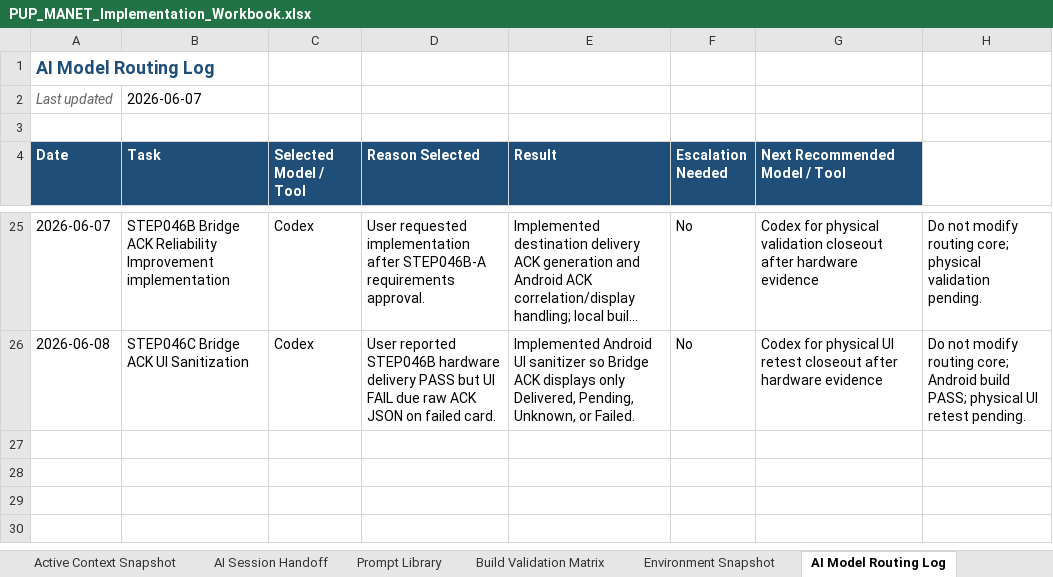
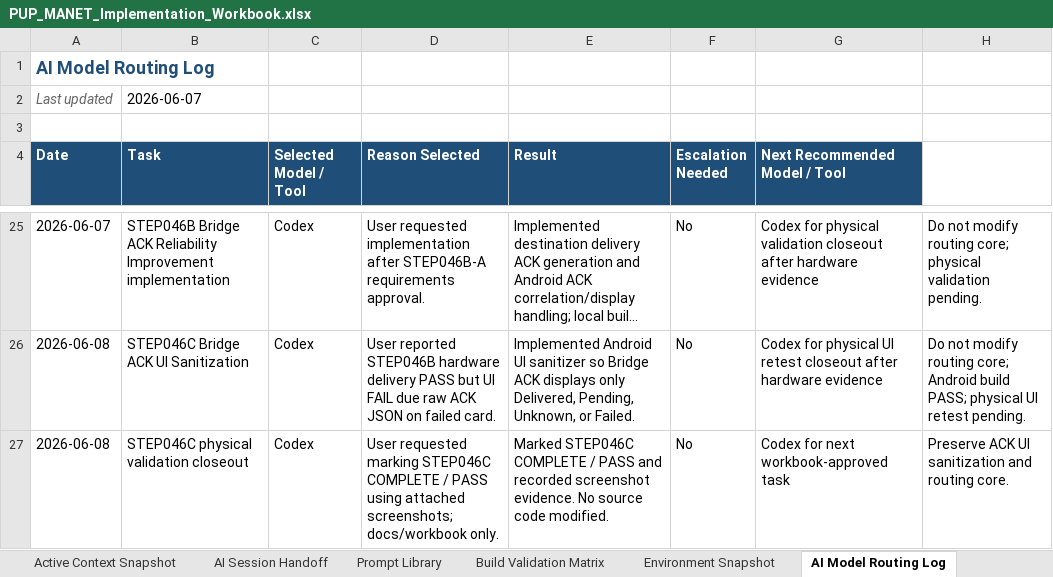
Before and after one commit to pagibetech/pup-manet-emergency-messaging, an Excel workbook: docs/workbook/PUP_MANET_Implementation_Workbook.xlsx, sheet AI Model Routing Log, drawn as a sheet; only a part is shown, gaps mark what is left out; long unchanged cells end in …; values as stored, in another font and other column widths than the file's, no borders; the diff names each change by its address in the sheet, - before the commit and + after, or states it on an @@ line.

Commit message:
docs: mark STEP046C physical validation pass

```diff
--- a/docs/workbook/PUP_MANET_Implementation_Workbook.xlsx (sheet AI Model Routing Log)
+++ b/docs/workbook/PUP_MANET_Implementation_Workbook.xlsx (sheet AI Model Routing Log)
+row 27: 2026-06-08 | STEP046C physical validation closeout | Codex | User requested marking STEP046C COMPLETE / PASS using attached screenshots; docs/workbook only. | Marked STEP046C COMPLETE / PASS and recorded screenshot evidence. No source code modified. | No | Codex for next workbook-approved task | Preserve ACK UI sanitization and routing core.
```
Also changed, not shown: sheet Codex Task Log, sheet Progress Tracker, sheet AI Session Handoff, sheet Build Validation Matrix, sheet Detailed Steps, sheet Active Context Snapshot, 2 more sheets, 5 other files.
